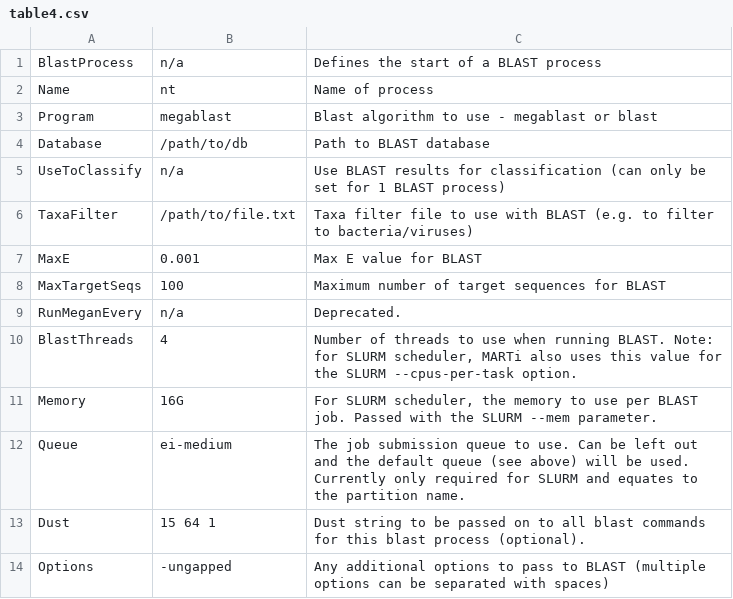
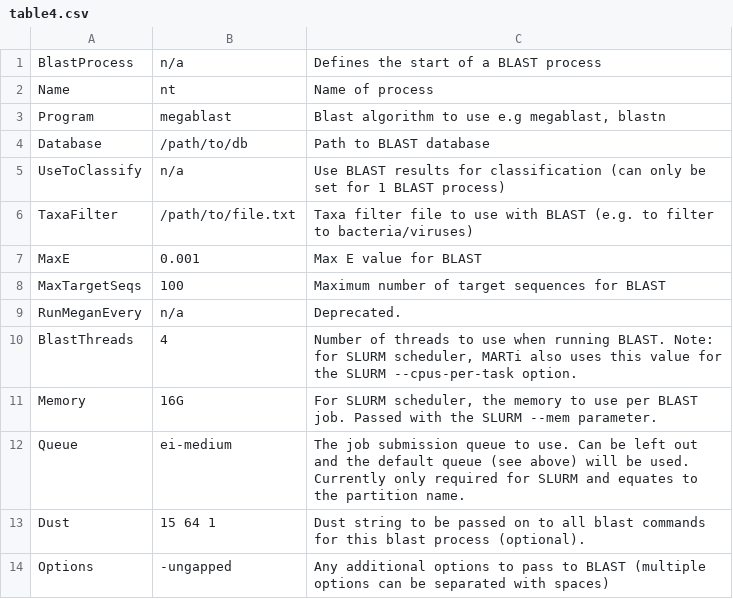
Before and after one commit to richardmleggett/MARTi, a CSV file: docs/source/table4.csv, drawn as a sheet.

```diff
--- a/docs/source/table4.csv
+++ b/docs/source/table4.csv
@@ -2,3 +2,3 @@ BlastProcess	n/a	Defines the start of a BLAST process
 Name	nt	Name of process
-Program	megablast	Blast algorithm to use - megablast or blast
+Program	megablast	Blast algorithm to use e.g megablast, blastn
 Database	/path/to/db	Path to BLAST database
```
Also changed, not shown: 10 other files.
